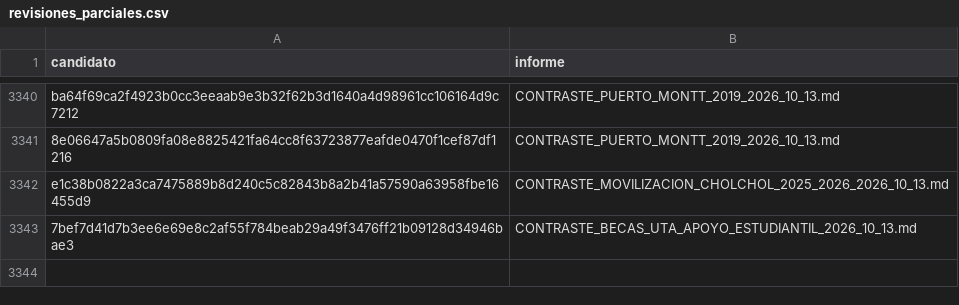
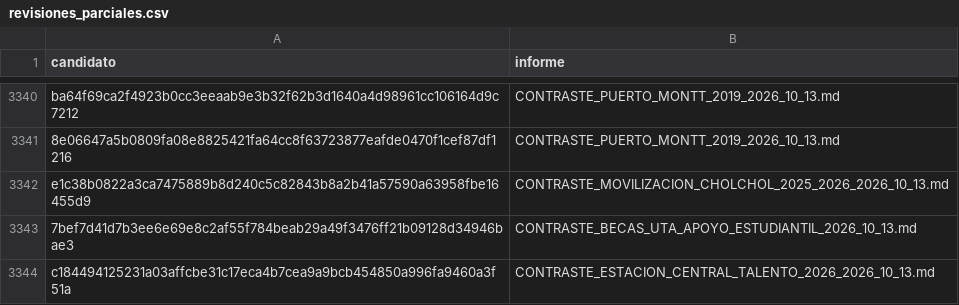
Before and after one commit to BenjaAranda/BecasFind, a CSV file: documentacion/auditoria_corpus/procesados/revisiones_parciales.csv, drawn as a sheet; only a part is shown, gaps mark what is left out.

```diff
--- a/documentacion/auditoria_corpus/procesados/revisiones_parciales.csv
+++ b/documentacion/auditoria_corpus/procesados/revisiones_parciales.csv
@@ -3343 +3343,2 @@ e1c38b0822a3ca7475889b8d240c5c82843b8a2b41a57590a63958fbe16455d9,CONTRASTE_MOVIL
 7bef7d41d7b3ee6e69e8c2af55f784beab29a49f3476ff21b09128d34946bae3,CONTRASTE_BECAS_UTA_APOYO_ESTUDIANTIL_2026_10_13.md
+"c184494125231a03affcbe31c17eca4b7cea9a9bcb454850a996fa9460a3f51a","CONTRASTE_ESTACION_CENTRAL_TALENTO_2026_2026_10_13.md"
```
Also changed, not shown: documentacion/auditoria_corpus/procesados/avance/por_registro.csv, documentacion/auditoria_corpus/procesados/pendientes_esenciales_actuales.csv, 3 other files.
